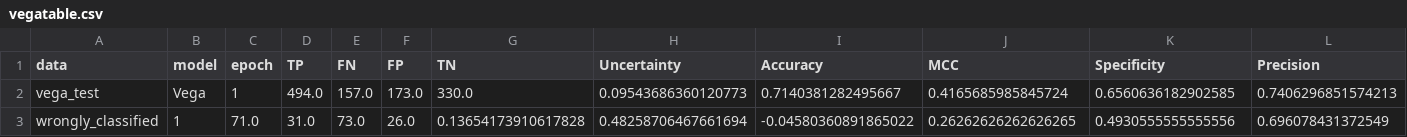
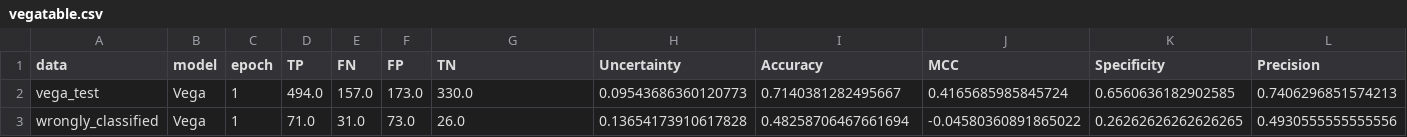
Before and after one commit to zaczaczac5/GCNN_Bayesian, a CSV file: vegatable.csv, drawn as a sheet; only a part is shown; the diff covers the shown part only; the diff names each change by its address in the sheet, - before the commit and + after, or states it on an @@ line.

Commit message:
Update vegatable.csv

```diff
--- a/vegatable.csv
+++ b/vegatable.csv
-B3 (model): 1
+B3 (model): Vega
-C3 (epoch): 71.0
+C3 (epoch): 1
-D3 (TP): 31.0
+D3 (TP): 71.0
-E3 (FN): 73.0
+E3 (FN): 31.0
-F3 (FP): 26.0
+F3 (FP): 73.0
-G3 (TN): 0.13654173910617828
+G3 (TN): 26.0
-H3 (Uncertainty): 0.48258706467661694
+H3 (Uncertainty): 0.13654173910617828
-I3 (Accuracy): -0.04580360891865022
+I3 (Accuracy): 0.48258706467661694
-J3 (MCC): 0.26262626262626265
+J3 (MCC): -0.04580360891865022
-K3 (Specificity): 0.4930555555555556
+K3 (Specificity): 0.26262626262626265
-L3 (Precision): 0.696078431372549
+L3 (Precision): 0.4930555555555556
```
Also changed, not shown: 4 edited cells elsewhere in this file.
